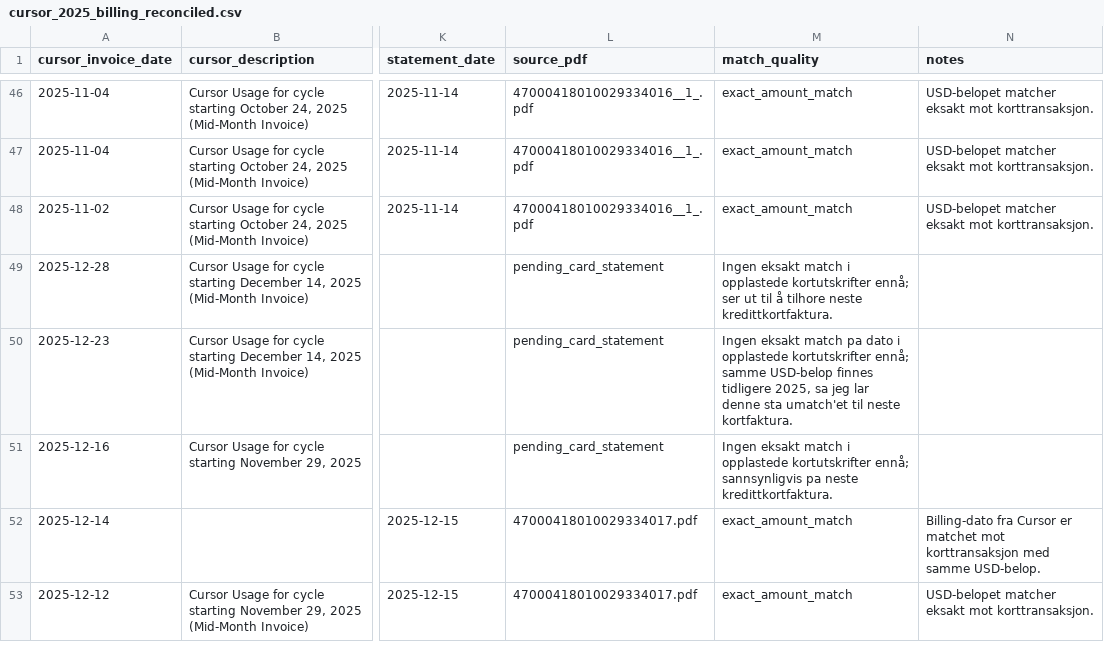
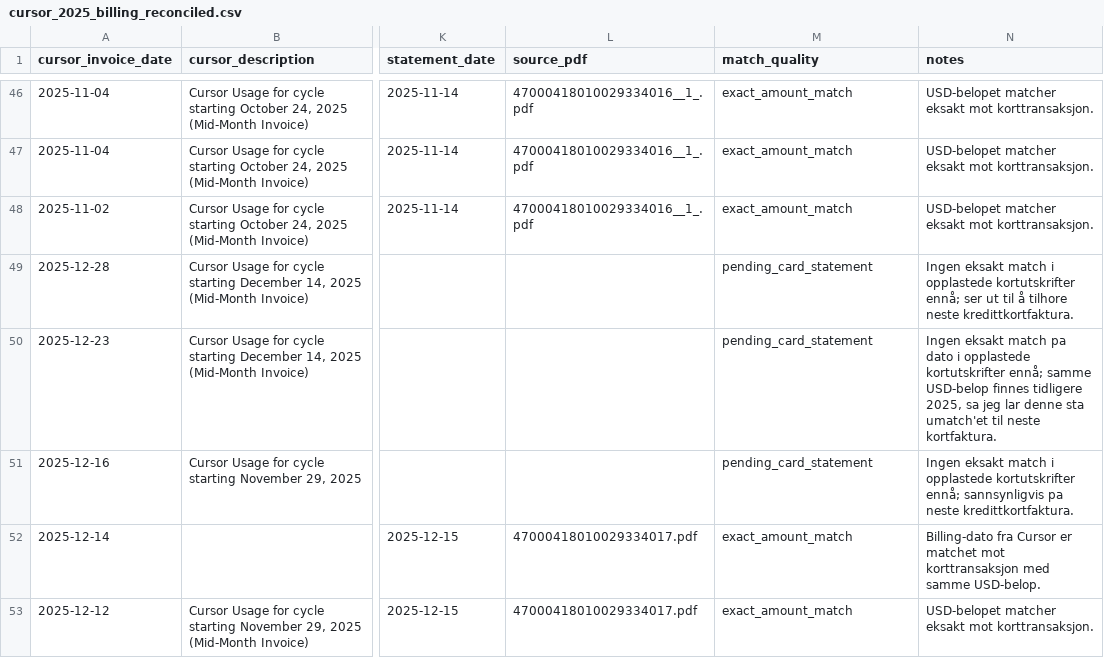
Before and after one commit to Fiskeavisen/repository-, a CSV file: cursor_2025_billing_reconciled.csv, drawn as a sheet; only a part is shown, gaps mark what is left out; the diff names each change by its address in the sheet, - before the commit and + after, or states it on an @@ line.

```diff
--- a/cursor_2025_billing_reconciled.csv
+++ b/cursor_2025_billing_reconciled.csv
-L49:L51 (source_pdf): pending_card_statement
+L49:L51 (source_pdf): (empty)
-M49 (match_quality): Ingen eksakt match i opplastede kortutskrifter ennå; ser ut til å tilhore neste kredittkortfaktura.
+M49 (match_quality): pending_card_statement
-N49 (notes): (empty)
+N49 (notes): Ingen eksakt match i opplastede kortutskrifter ennå; ser ut til å tilhore neste kredittkortfaktura.
-M50 (match_quality): Ingen eksakt match pa dato i opplastede kortutskrifter ennå; samme USD-belop finnes tidligere 2025, sa jeg lar denne sta umatch'et til neste kortfaktura.
+M50 (match_quality): pending_card_statement
-N50 (notes): (empty)
+N50 (notes): Ingen eksakt match pa dato i opplastede kortutskrifter ennå; samme USD-belop finnes tidligere 2025, sa jeg lar denne sta umatch'et til neste kortfaktura.
-M51 (match_quality): Ingen eksakt match i opplastede kortutskrifter ennå; sannsynligvis pa neste kredittkortfaktura.
+M51 (match_quality): pending_card_statement
-N51 (notes): (empty)
+N51 (notes): Ingen eksakt match i opplastede kortutskrifter ennå; sannsynligvis pa neste kredittkortfaktura.
```
Also changed, not shown: 2 other files.
